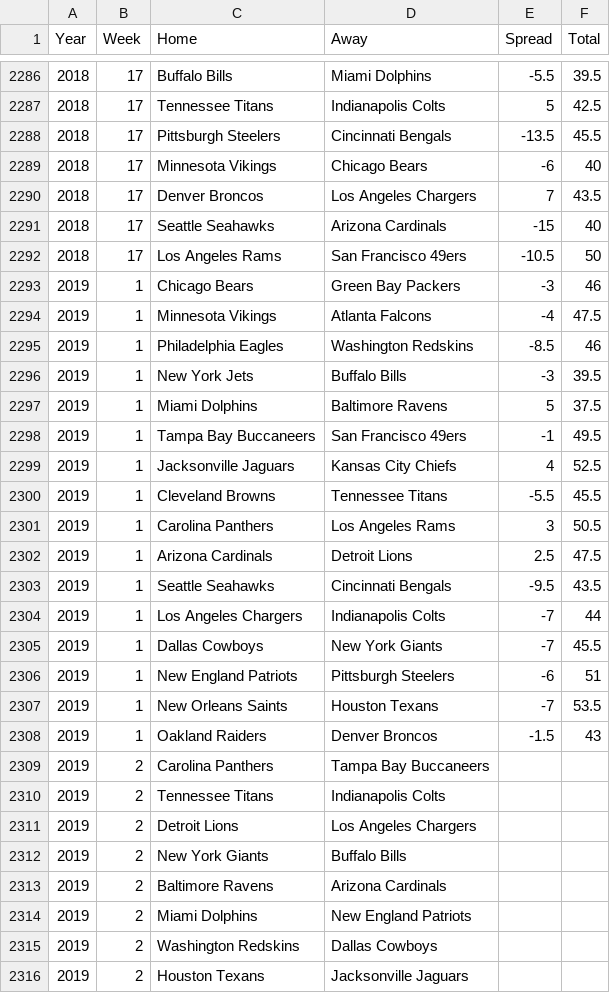
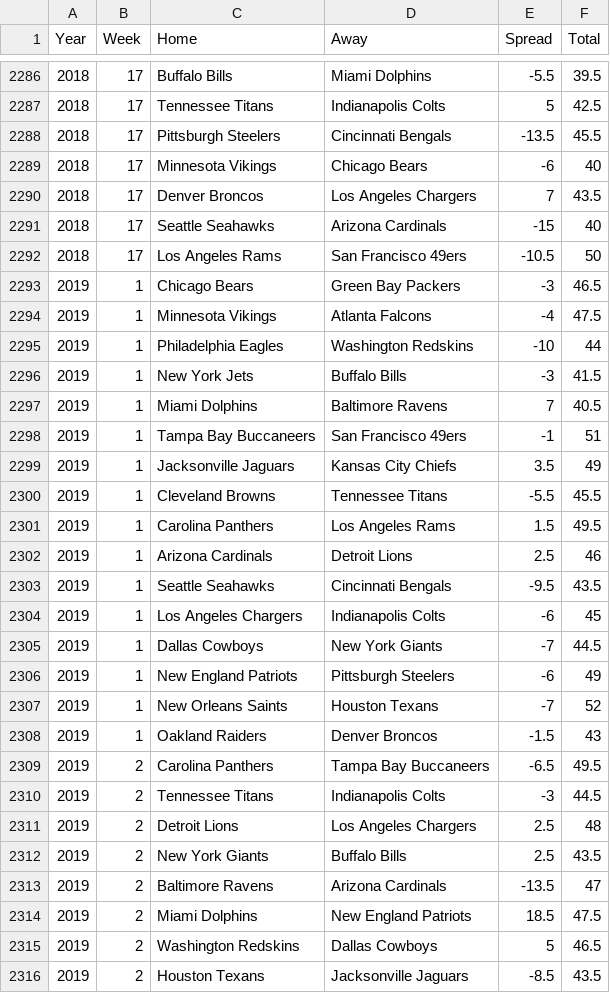
Before and after one commit to chogan72/NFL_Model, a CSV file: Database/Spread-Database.csv, drawn as a sheet; only a part is shown, gaps mark what is left out; the diff covers the shown part only.

```diff
--- a/Database/Spread-Database.csv
+++ b/Database/Spread-Database.csv
@@ -2292,25 +2292,25 @@ Year,Week,Home,Away,Spread,Total
 2018,17,Los Angeles Rams,San Francisco 49ers,-10.5,50
-2019,1,Chicago Bears,Green Bay Packers,-3,46
+2019,1,Chicago Bears,Green Bay Packers,-3,46.5
 2019,1,Minnesota Vikings,Atlanta Falcons,-4,47.5
-2019,1,Philadelphia Eagles,Washington Redskins,-8.5,46
-2019,1,New York Jets,Buffalo Bills,-3,39.5
-2019,1,Miami Dolphins,Baltimore Ravens,5,37.5
-2019,1,Tampa Bay Buccaneers,San Francisco 49ers,-1,49.5
-2019,1,Jacksonville Jaguars,Kansas City Chiefs,4,52.5
+2019,1,Philadelphia Eagles,Washington Redskins,-10,44
+2019,1,New York Jets,Buffalo Bills,-3,41.5
+2019,1,Miami Dolphins,Baltimore Ravens,7,40.5
+2019,1,Tampa Bay Buccaneers,San Francisco 49ers,-1,51
+2019,1,Jacksonville Jaguars,Kansas City Chiefs,3.5,49
 2019,1,Cleveland Browns,Tennessee Titans,-5.5,45.5
-2019,1,Carolina Panthers,Los Angeles Rams,3,50.5
-2019,1,Arizona Cardinals,Detroit Lions,2.5,47.5
+2019,1,Carolina Panthers,Los Angeles Rams,1.5,49.5
+2019,1,Arizona Cardinals,Detroit Lions,2.5,46
 2019,1,Seattle Seahawks,Cincinnati Bengals,-9.5,43.5
-2019,1,Los Angeles Chargers,Indianapolis Colts,-7,44
-2019,1,Dallas Cowboys,New York Giants,-7,45.5
-2019,1,New England Patriots,Pittsburgh Steelers,-6,51
-2019,1,New Orleans Saints,Houston Texans,-7,53.5
+2019,1,Los Angeles Chargers,Indianapolis Colts,-6,45
+2019,1,Dallas Cowboys,New York Giants,-7,44.5
+2019,1,New England Patriots,Pittsburgh Steelers,-6,49
+2019,1,New Orleans Saints,Houston Texans,-7,52
 2019,1,Oakland Raiders,Denver Broncos,-1.5,43
-2019,2,Carolina Panthers,Tampa Bay Buccaneers,,
-2019,2,Tennessee Titans,Indianapolis Colts,,
-2019,2,Detroit Lions,Los Angeles Chargers,,
-2019,2,New York Giants,Buffalo Bills,,
-2019,2,Baltimore Ravens,Arizona Cardinals,,
-2019,2,Miami Dolphins,New England Patriots,,
-2019,2,Washington Redskins,Dallas Cowboys,,
-2019,2,Houston Texans,Jacksonville Jaguars,,
+2019,2,Carolina Panthers,Tampa Bay Buccaneers,-6.5,49.5
+2019,2,Tennessee Titans,Indianapolis Colts,-3,44.5
+2019,2,Detroit Lions,Los Angeles Chargers,2.5,48
+2019,2,New York Giants,Buffalo Bills,2.5,43.5
+2019,2,Baltimore Ravens,Arizona Cardinals,-13.5,47
+2019,2,Miami Dolphins,New England Patriots,18.5,47.5
+2019,2,Washington Redskins,Dallas Cowboys,5,46.5
+2019,2,Houston Texans,Jacksonville Jaguars,-8.5,43.5
```
Also changed, not shown: 5 moved rows and 16 edited cells elsewhere in this file, Database/Boxscore-Database.csv, Model/2019-1-Prediction-Model.csv, 2 other files.
